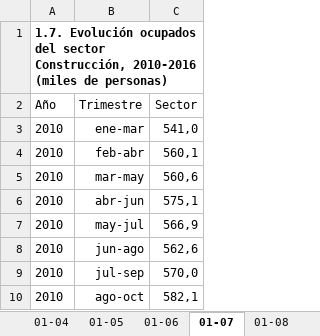
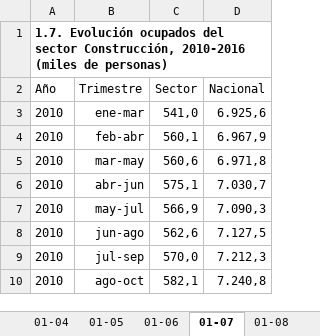
Before and after one commit to igutierrezm/OLN-ISN, an Excel workbook: data/cuadros/Construcción/bh.xlsx, sheet 01-07, drawn as a sheet; only a part is shown; values as stored, in another font and other column widths than the file's, no borders; the diff names each change by its address in the sheet, - before the commit and + after, or states it on an @@ line.

```diff
--- a/data/cuadros/Construcción/bh.xlsx (sheet 01-07)
+++ b/data/cuadros/Construcción/bh.xlsx (sheet 01-07)
+column D (Nacional), rows 3-10: 6.925,6 | 6.967,9 | 6.971,8 | 7.030,7 | 7.090,3 | 7.127,5 | 7.212,3 | 7.240,8
```
Also changed, not shown: sheet 02-04, sheet 01-02, sheet 04-02, sheet 05-11, sheet 05-01, sheet 05-02, 1 more sheet, charts or pictures, data/cuadros/Minería/bh.xlsx, 16 other files.
